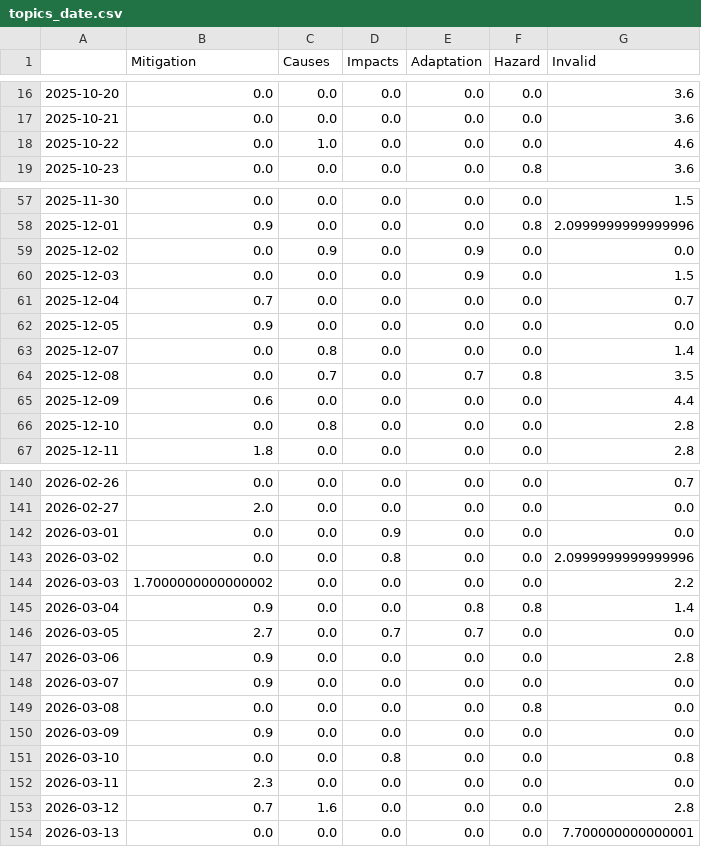
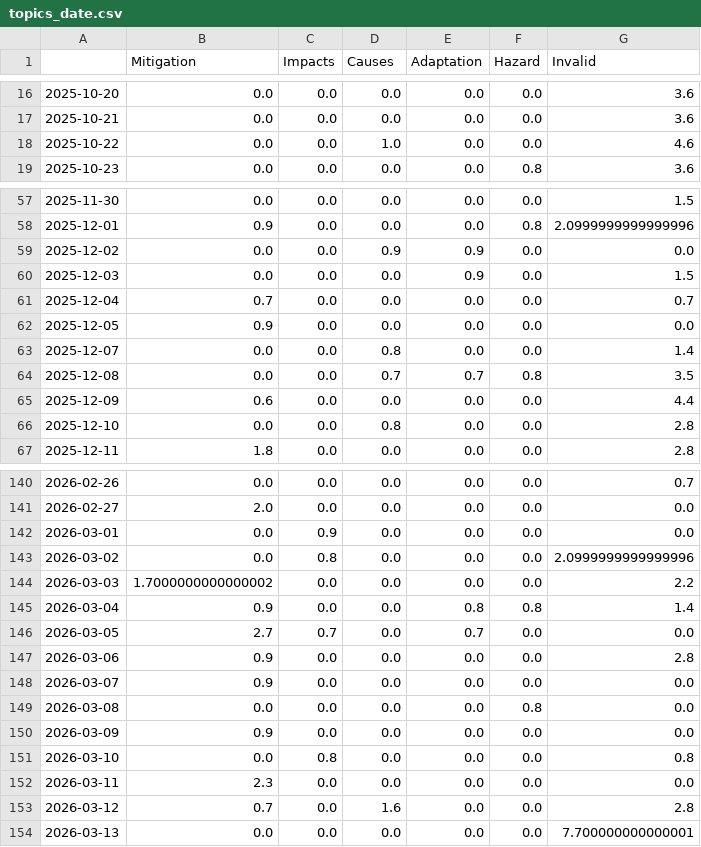
Before and after one commit to hb219-news/droughtIsComing, a CSV file: csv/topics_date.csv, drawn as a sheet; only a part is shown, gaps mark what is left out; the diff covers the shown part only.

```diff
--- a/csv/topics_date.csv
+++ b/csv/topics_date.csv
@@ -1 +1 @@
-,Mitigation,Causes,Impacts,Adaptation,Hazard,Invalid
+,Mitigation,Impacts,Causes,Adaptation,Hazard,Invalid
@@ -17,3 +17,3 @@
 2025-10-21,0.0,0.0,0.0,0.0,0.0,3.6
-2025-10-22,0.0,1.0,0.0,0.0,0.0,4.6
+2025-10-22,0.0,0.0,1.0,0.0,0.0,4.6
 2025-10-23,0.0,0.0,0.0,0.0,0.8,3.6
@@ -58,3 +58,3 @@
 2025-12-01,0.9,0.0,0.0,0.0,0.8,2.0999999999999996
-2025-12-02,0.0,0.9,0.0,0.9,0.0,0.0
+2025-12-02,0.0,0.0,0.9,0.9,0.0,0.0
 2025-12-03,0.0,0.0,0.0,0.9,0.0,1.5
@@ -62,6 +62,6 @@
 2025-12-05,0.9,0.0,0.0,0.0,0.0,0.0
-2025-12-07,0.0,0.8,0.0,0.0,0.0,1.4
-2025-12-08,0.0,0.7,0.0,0.7,0.8,3.5
+2025-12-07,0.0,0.0,0.8,0.0,0.0,1.4
+2025-12-08,0.0,0.0,0.7,0.7,0.8,3.5
 2025-12-09,0.6,0.0,0.0,0.0,0.0,4.4
-2025-12-10,0.0,0.8,0.0,0.0,0.0,2.8
+2025-12-10,0.0,0.0,0.8,0.0,0.0,2.8
 2025-12-11,1.8,0.0,0.0,0.0,0.0,2.8
@@ -141,7 +141,7 @@
 2026-02-27,2.0,0.0,0.0,0.0,0.0,0.0
-2026-03-01,0.0,0.0,0.9,0.0,0.0,0.0
-2026-03-02,0.0,0.0,0.8,0.0,0.0,2.0999999999999996
+2026-03-01,0.0,0.9,0.0,0.0,0.0,0.0
+2026-03-02,0.0,0.8,0.0,0.0,0.0,2.0999999999999996
 2026-03-03,1.7000000000000002,0.0,0.0,0.0,0.0,2.2
 2026-03-04,0.9,0.0,0.0,0.8,0.8,1.4
-2026-03-05,2.7,0.0,0.7,0.7,0.0,0.0
+2026-03-05,2.7,0.7,0.0,0.7,0.0,0.0
 2026-03-06,0.9,0.0,0.0,0.0,0.0,2.8
@@ -150,5 +150,5 @@
 2026-03-09,0.9,0.0,0.0,0.0,0.0,0.0
-2026-03-10,0.0,0.0,0.8,0.0,0.0,0.8
+2026-03-10,0.0,0.8,0.0,0.0,0.0,0.8
 2026-03-11,2.3,0.0,0.0,0.0,0.0,0.0
-2026-03-12,0.7,1.6,0.0,0.0,0.0,2.8
+2026-03-12,0.7,0.0,1.6,0.0,0.0,2.8
 2026-03-13,0.0,0.0,0.0,0.0,0.0,7.700000000000001
```
Also changed, not shown: 36 edited cells elsewhere in this file, 4 other files.
